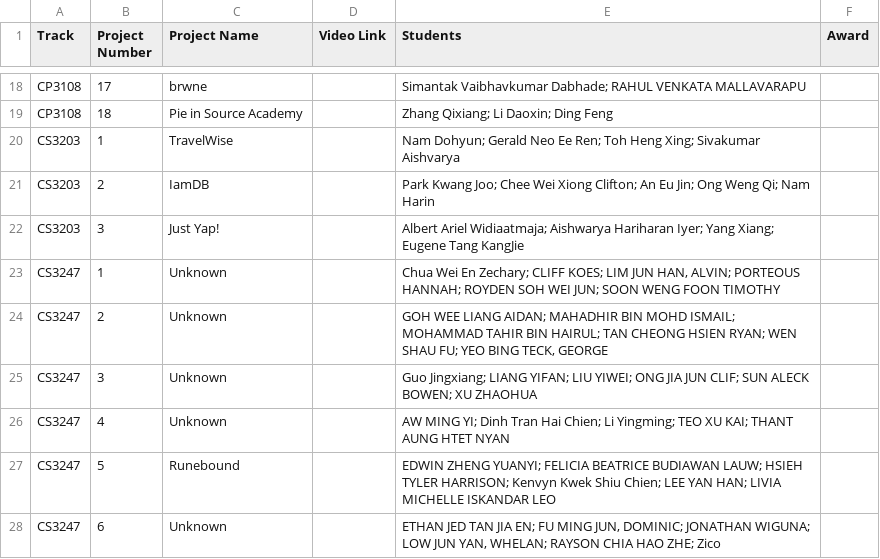
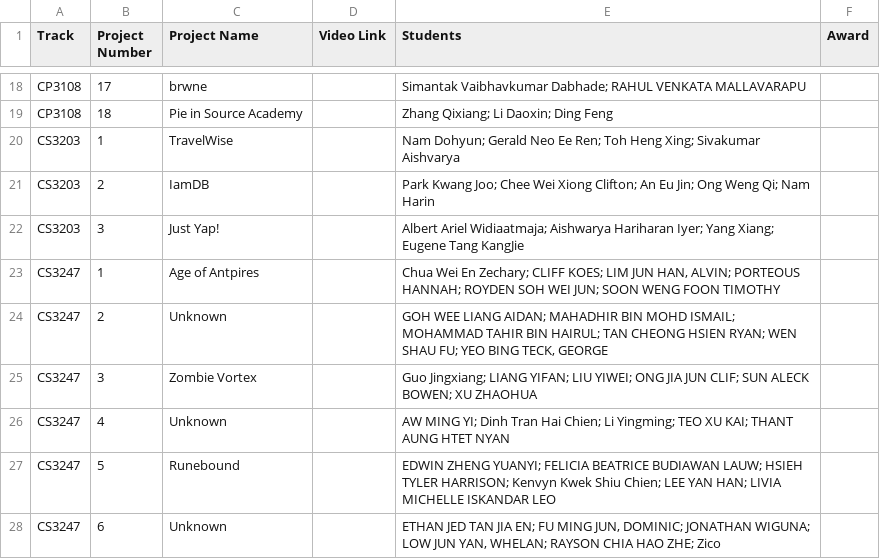
Before and after one commit to ZHD1987E/26th-STePS-Automation, a CSV file: 26th-steps-data.csv, drawn as a sheet; only a part is shown, gaps mark what is left out; the diff covers the shown part only.

```diff
--- a/26th-steps-data.csv
+++ b/26th-steps-data.csv
@@ -22,5 +22,5 @@ CS3203,2,IamDB,,Park Kwang Joo; Chee Wei Xiong Clifton; An Eu Jin; Ong Weng Qi;
 CS3203,3,Just Yap!,,Albert Ariel Widiaatmaja; Aishwarya Hariharan Iyer; Yang Xiang; Eugene Tang KangJie,
-CS3247,1,Unknown,,"Chua Wei En Zechary; CLIFF KOES; LIM JUN HAN, ALVIN; PORTEOUS HANNAH; ROYDEN SOH WEI JUN; SOON WENG FOON TIMOTHY",
+CS3247,1,Age of Antpires,,"Chua Wei En Zechary; CLIFF KOES; LIM JUN HAN, ALVIN; PORTEOUS HANNAH; ROYDEN SOH WEI JUN; SOON WENG FOON TIMOTHY",
 CS3247,2,Unknown,,"GOH WEE LIANG AIDAN; MAHADHIR BIN MOHD ISMAIL; MOHAMMAD TAHIR BIN HAIRUL; TAN CHEONG HSIEN RYAN; WEN SHAU FU; YEO BING TECK, GEORGE",
-CS3247,3,Unknown,,Guo Jingxiang; LIANG YIFAN; LIU YIWEI; ONG JIA JUN CLIF; SUN ALECK BOWEN; XU ZHAOHUA,
+CS3247,3,Zombie Vortex,,Guo Jingxiang; LIANG YIFAN; LIU YIWEI; ONG JIA JUN CLIF; SUN ALECK BOWEN; XU ZHAOHUA,
 CS3247,4,Unknown,,AW MING YI; Dinh Tran Hai Chien; Li Yingming; TEO XU KAI; THANT AUNG HTET NYAN,
```
Also changed, not shown: 1 added row and 6 edited cells elsewhere in this file, 3 other files.
